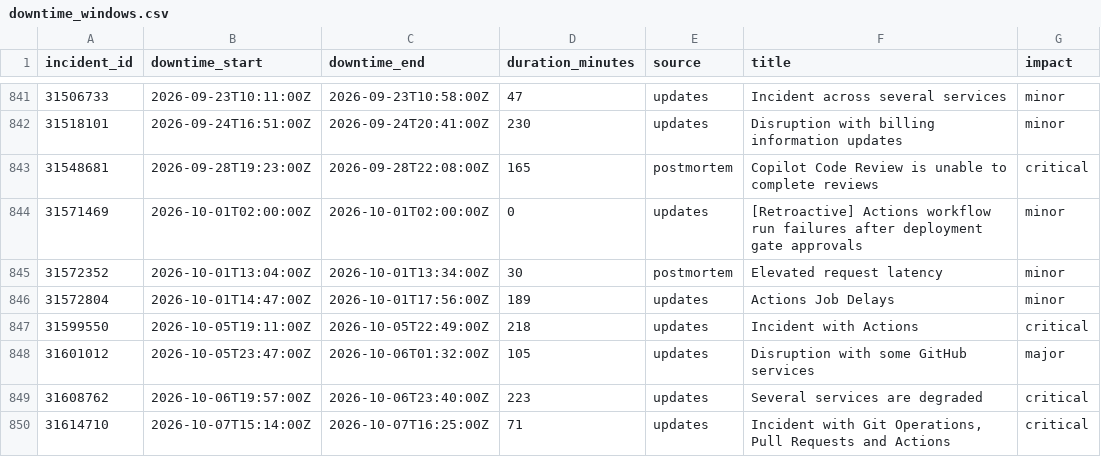
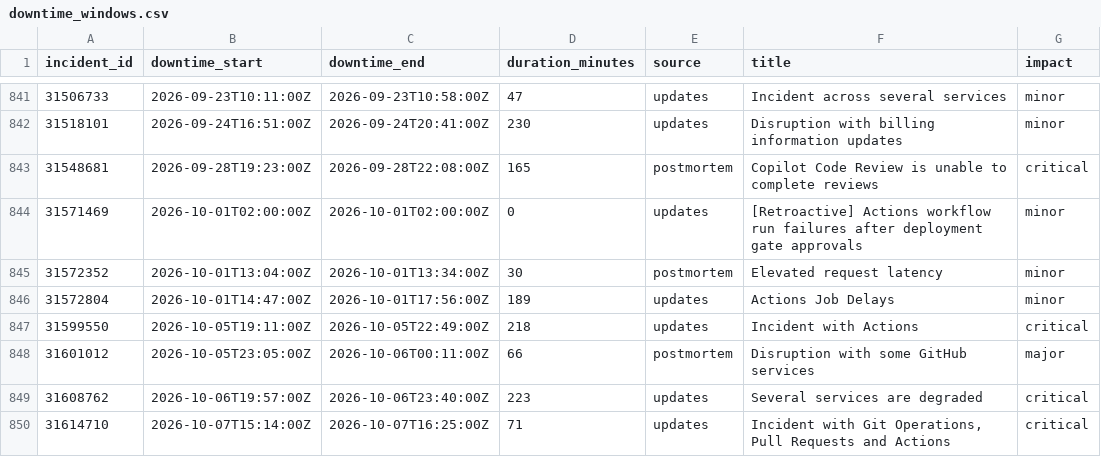
Before and after one commit to paradise-runner/feels-like-github-status, a CSV file: parsed/downtime_windows.csv, drawn as a sheet; only a part is shown, gaps mark what is left out.

```diff
--- a/parsed/downtime_windows.csv
+++ b/parsed/downtime_windows.csv
@@ -847,3 +847,3 @@ incident_id,downtime_start,downtime_end,duration_minutes,source,title,impact
 31599550,2026-10-05T19:11:00Z,2026-10-05T22:49:00Z,218,updates,Incident with Actions,critical
-31601012,2026-10-05T23:47:00Z,2026-10-06T01:32:00Z,105,updates,Disruption with some GitHub services,major
+31601012,2026-10-05T23:05:00Z,2026-10-06T00:11:00Z,66,postmortem,Disruption with some GitHub services,major
 31608762,2026-10-06T19:57:00Z,2026-10-06T23:40:00Z,223,updates,Several services are degraded,critical
```
Also changed, not shown: 2 other files.
